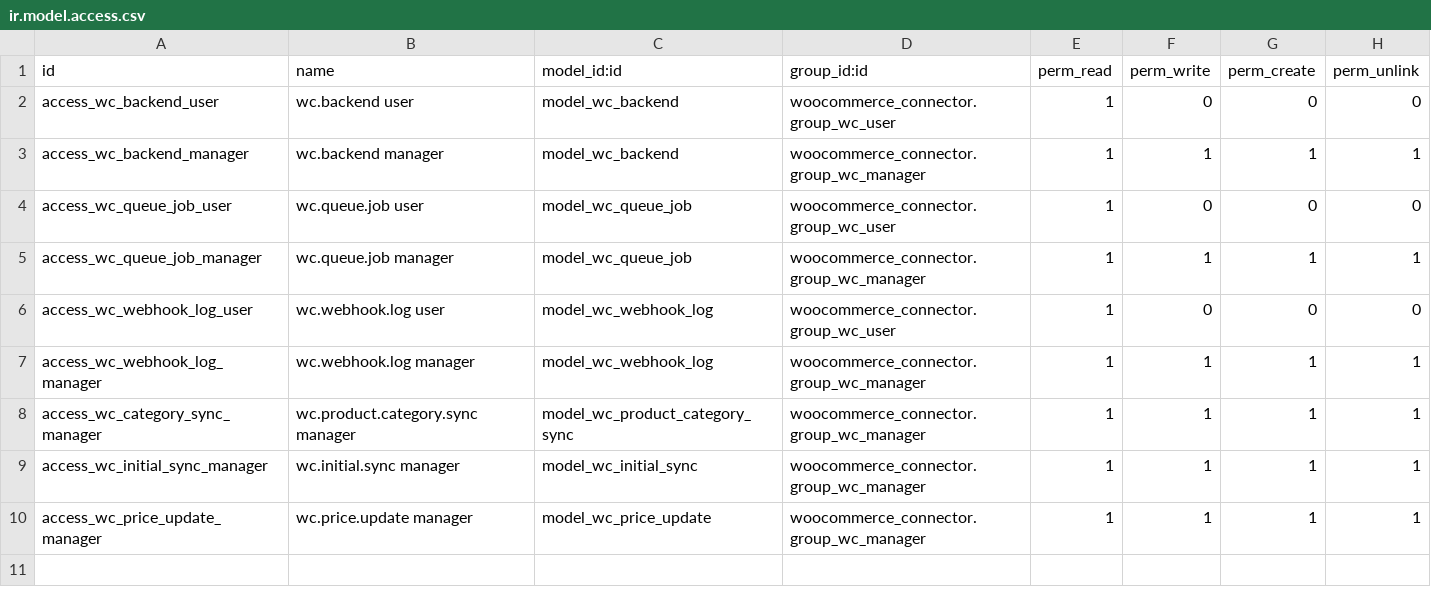
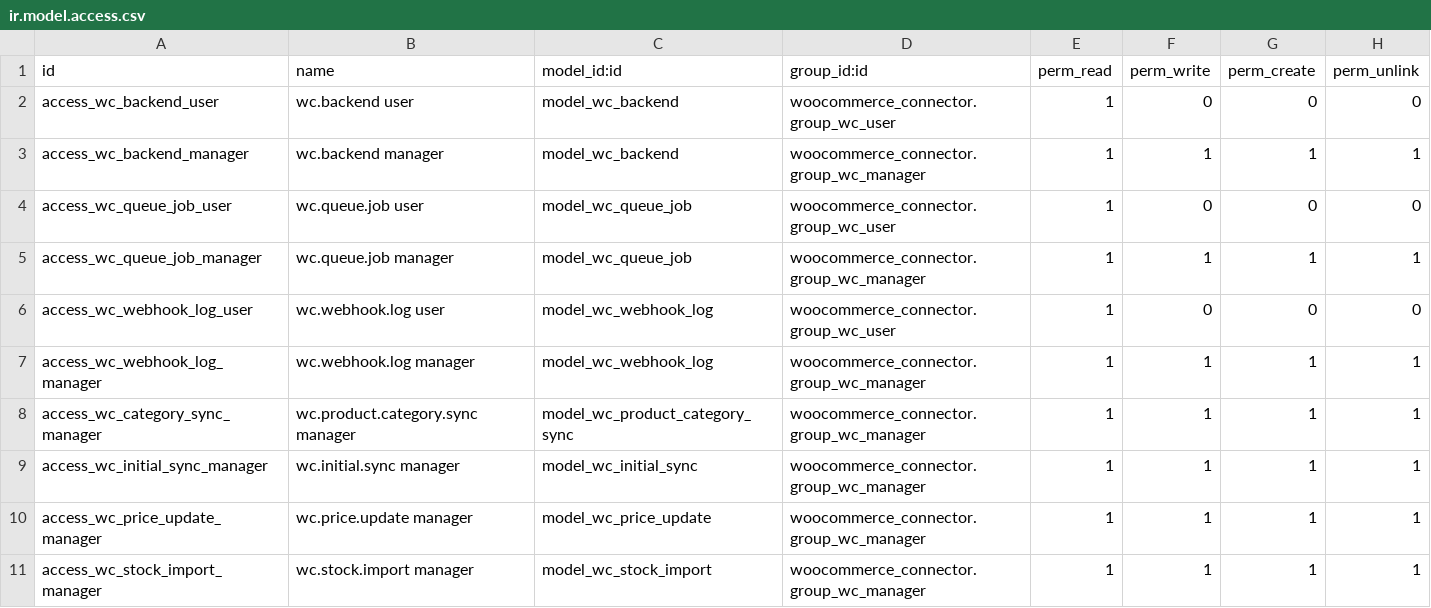
Before and after one commit to Rodogaby1985/woocommerce_connector, a CSV file: security/ir.model.access.csv, drawn as a sheet; the diff names each change by its address in the sheet, - before the commit and + after, or states it on an @@ line.

```diff
--- a/security/ir.model.access.csv
+++ b/security/ir.model.access.csv
+row 11: access_wc_stock_import_manager | wc.stock.import manager | model_wc_stock_import | woocommerce_connector.group_wc_manager | 1 | 1 | 1 | 1
```
Also changed, not shown: 7 other files.
